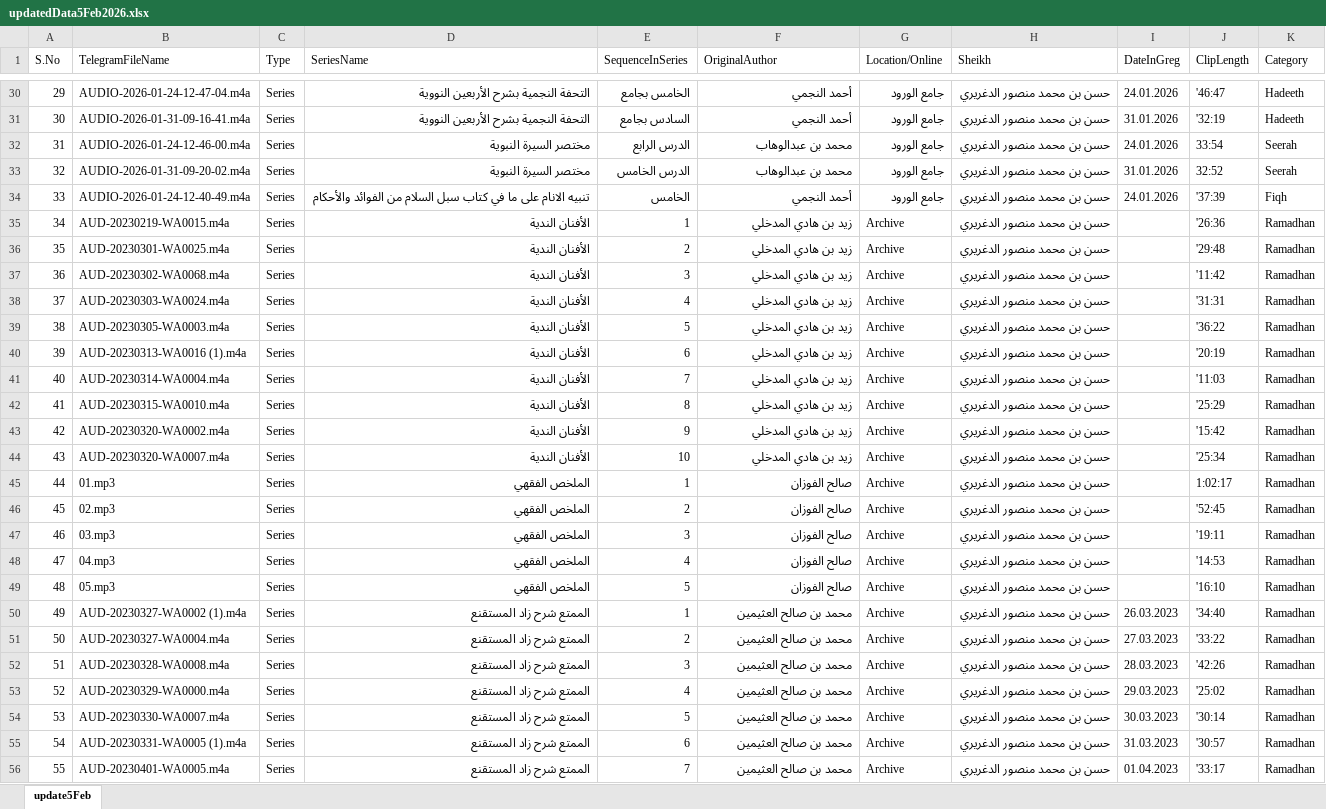
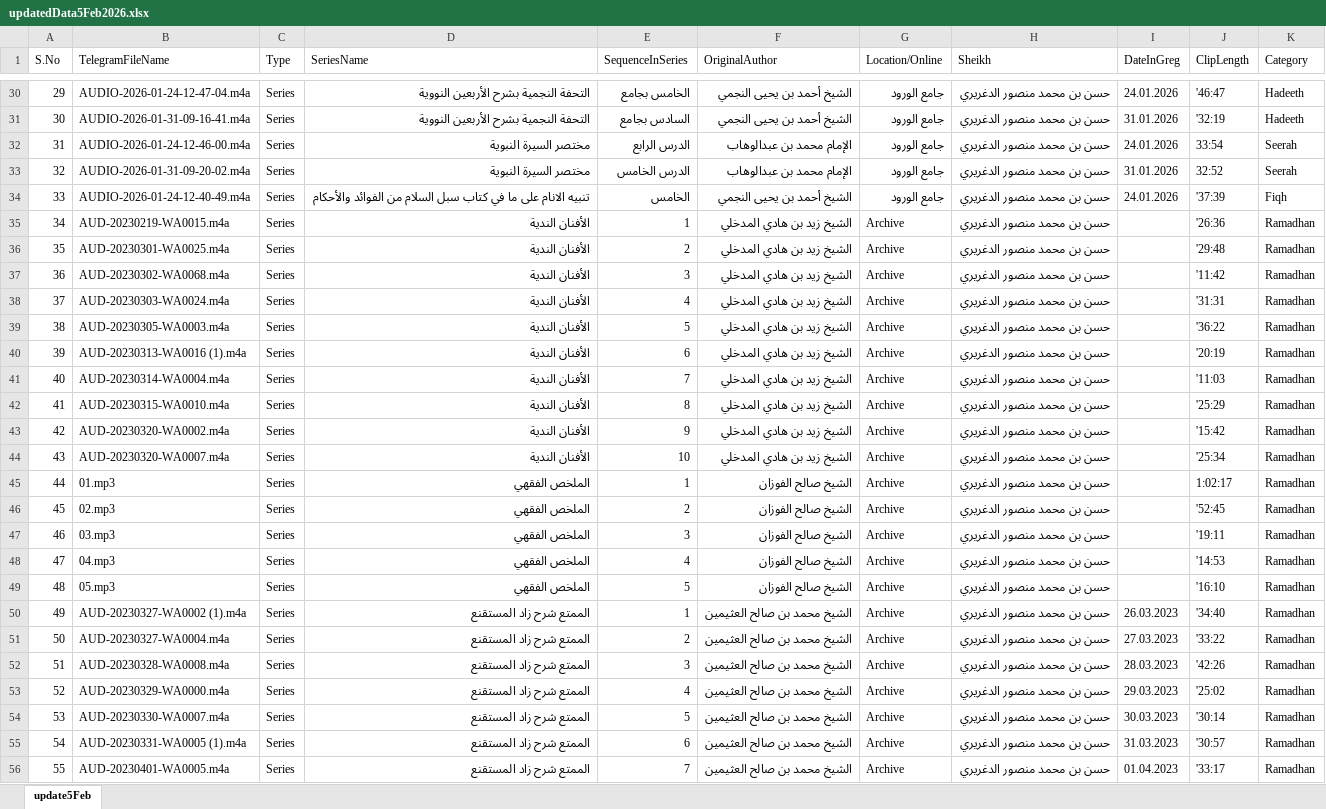
Before and after one commit to Mohamed-AH/wurud, an Excel workbook: updatedData5Feb2026.xlsx, sheet update5Feb, drawn as a sheet; only a part is shown, gaps mark what is left out; values as stored, in another font and other column widths than the file's, no borders; the diff covers the shown part only; the diff names each change by its address in the sheet, - before the commit and + after, or states it on an @@ line.

```diff
--- a/updatedData5Feb2026.xlsx (sheet update5Feb)
+++ b/updatedData5Feb2026.xlsx (sheet update5Feb)
-F30:F31 (OriginalAuthor): أحمد النجمي
+F30:F31 (OriginalAuthor): الشيخ أحمد بن يحيى النجمي
-F32:F33 (OriginalAuthor): محمد بن عبدالوهاب
+F32:F33 (OriginalAuthor): الإمام محمد بن عبدالوهاب
-F34 (OriginalAuthor): أحمد النجمي
+F34 (OriginalAuthor): الشيخ أحمد بن يحيى النجمي
-F35:F44 (OriginalAuthor): زيد بن هادي المدخلي
+F35:F44 (OriginalAuthor): الشيخ زيد بن هادي المدخلي
-F45:F49 (OriginalAuthor): صالح الفوزان
+F45:F49 (OriginalAuthor): الشيخ صالح الفوزان
-F50:F56 (OriginalAuthor): محمد بن صالح العثيمين
+F50:F56 (OriginalAuthor): الشيخ محمد بن صالح العثيمين
```
Also changed, not shown: 118 edited cells elsewhere in this sheet.
